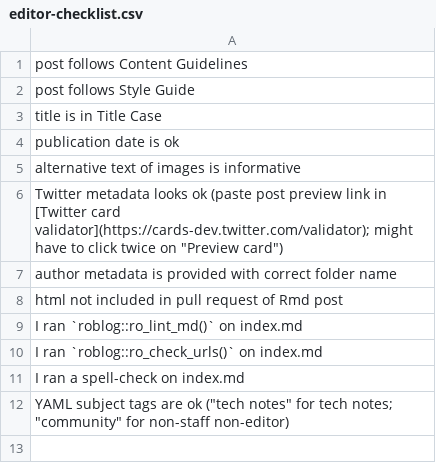
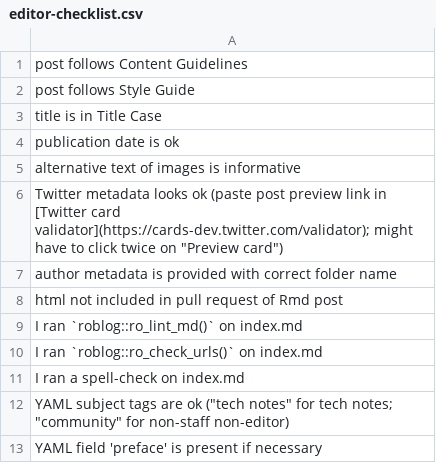
Before and after one commit to ropensci-org/blog-guidance, a CSV file: inst/checklists/editor-checklist.csv, drawn as a sheet.

```diff
--- a/inst/checklists/editor-checklist.csv
+++ b/inst/checklists/editor-checklist.csv
@@ -12 +12,2 @@ I ran a spell-check on index.md
 YAML subject tags are ok ("tech notes" for tech notes; "community" for non-staff non-editor)
+YAML field 'preface' is present if necessary
```
Also changed, not shown: 4 other files.
